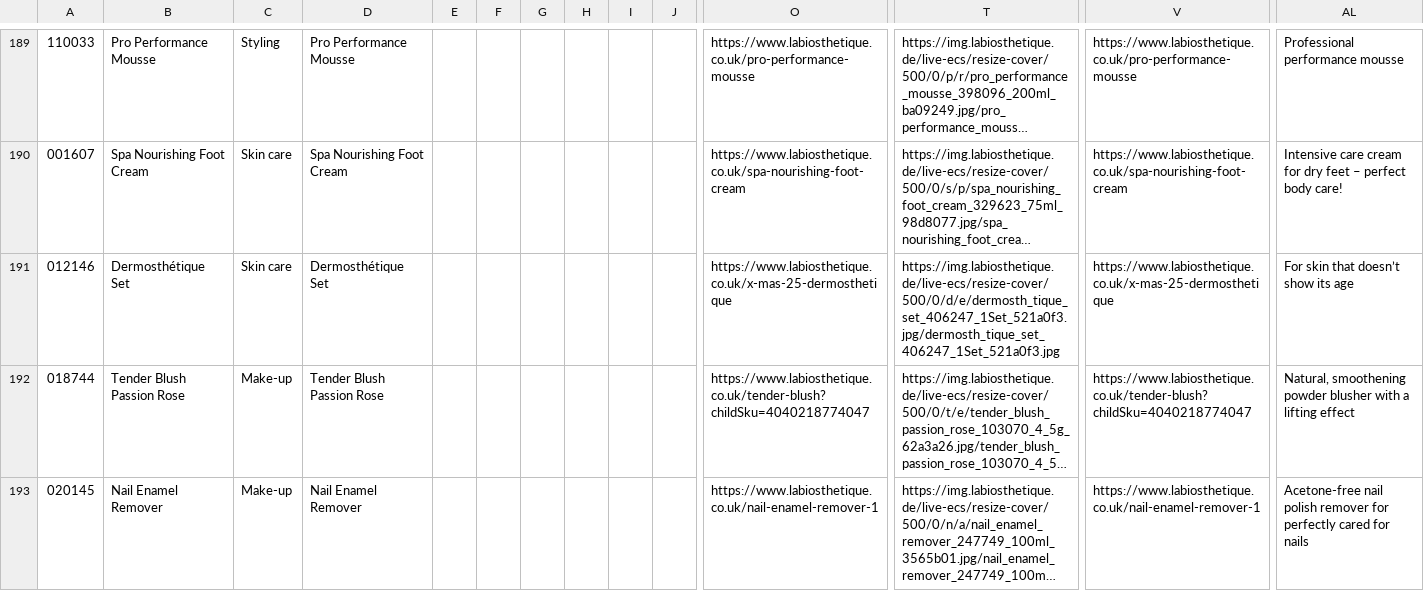
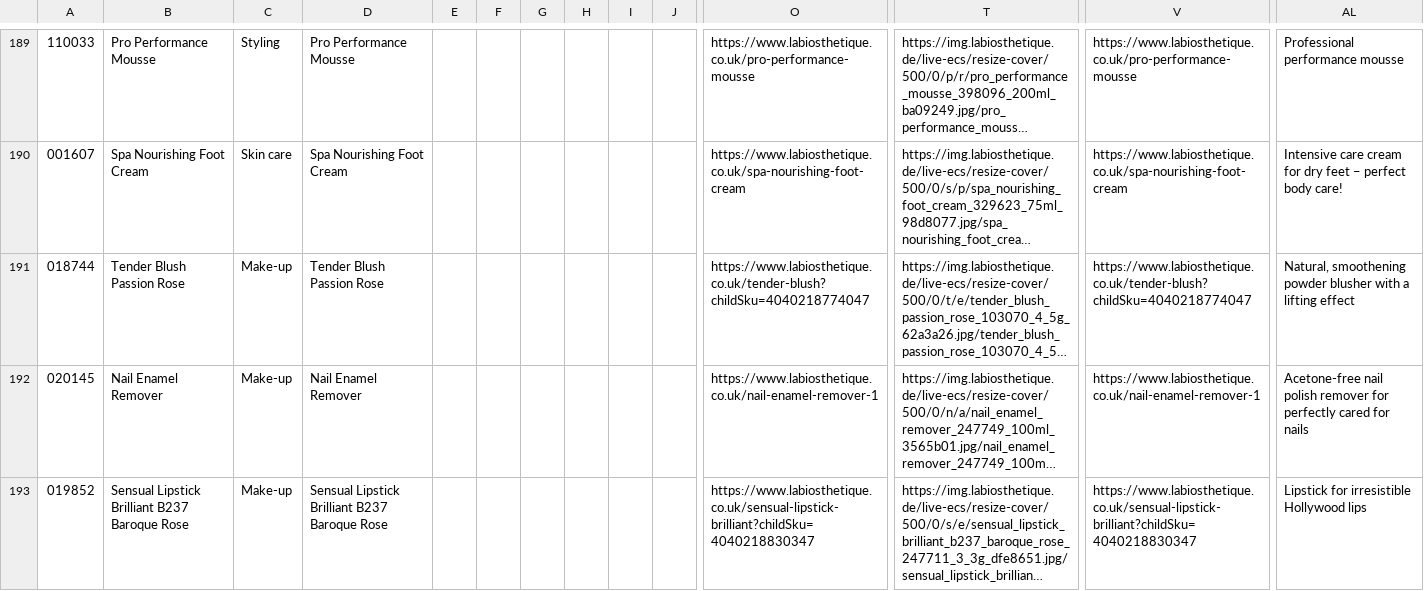
Before and after one commit to labiosthetique/public-csv, a CSV file: feed/b2c_optimizely_uk.csv, drawn as a sheet; only a part is shown, gaps mark what is left out; the shorter side is filled out with more unchanged rows; long unchanged cells end in …; rows hold the shown columns only; the diff covers the shown part only; the diff names each change by its address in the sheet, - before the commit and + after, or states it on an @@ line.

```diff
--- a/feed/b2c_optimizely_uk.csv
+++ b/feed/b2c_optimizely_uk.csv
-row 191: 012146 | Dermosthétique Set | Skin care | Dermosthétique Set |  |  |  |  |  |  | https://www.labiosthetique.co.uk/x-mas-25-dermosthetique | https://img.labiosthetique.de/live-ecs/resize-cover/500/0/d/e/dermosth_tique_set_406247_1Set_521a0f3.jpg/dermosth_tique_set_406247_1Set_521a0f3.jpg | https://www.labiosthetique.co.uk/x-mas-25-dermosthetique | For skin that doesn’t show its age
```
Also changed, not shown: 4 removed rows elsewhere in this file, feed/b2c_peerius_uk.csv, feed/gmc/uk.csv, 33 other files.
